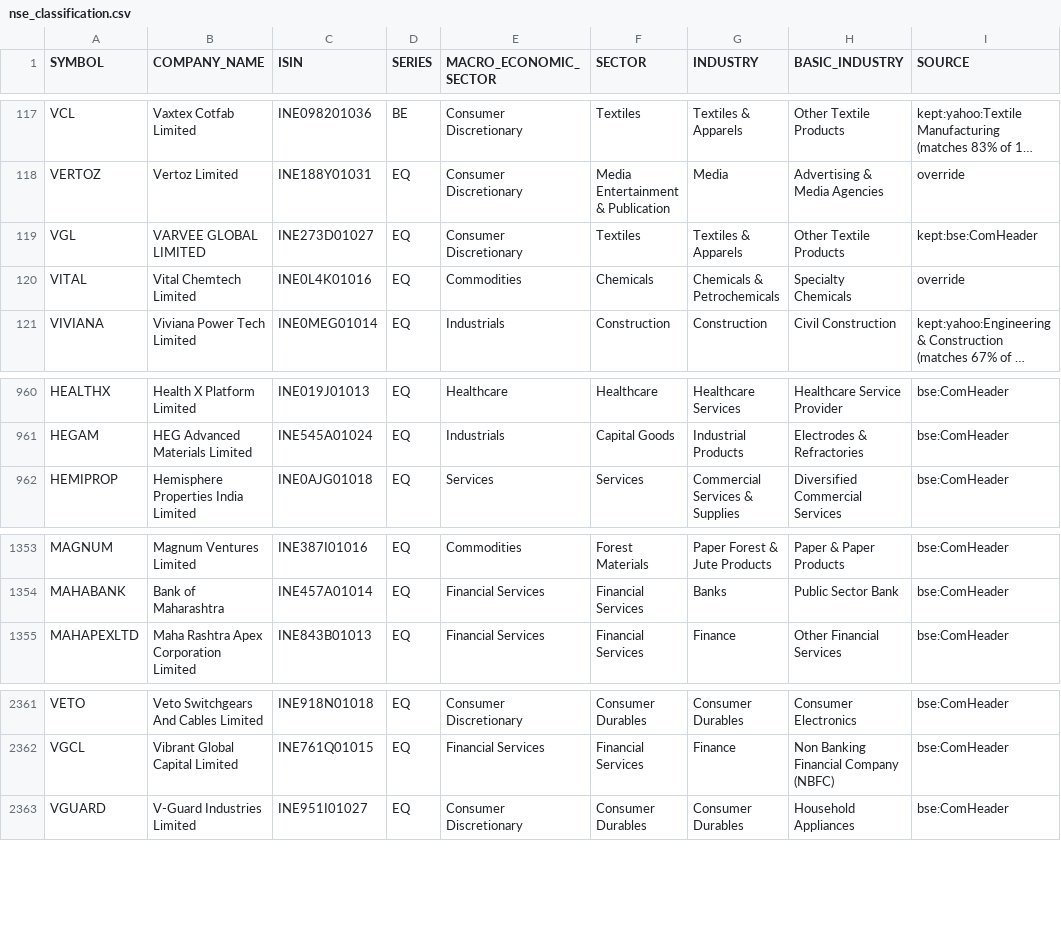
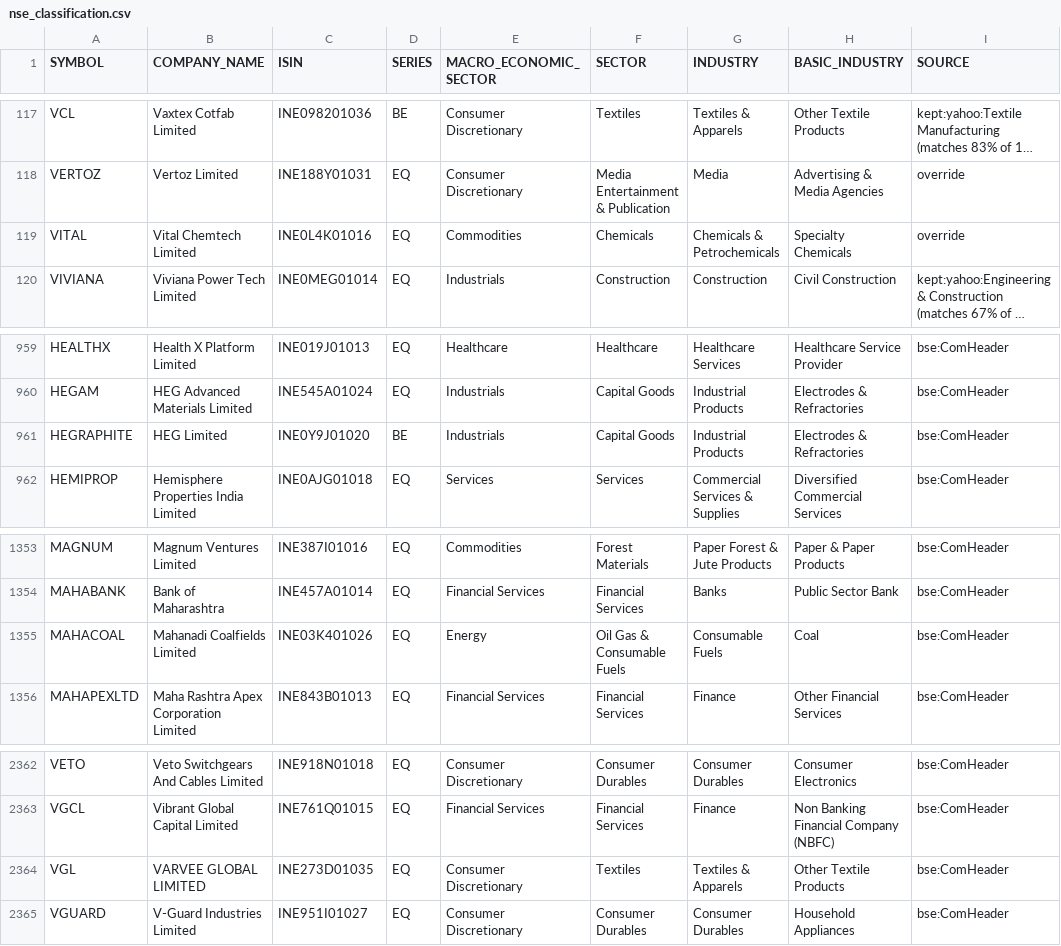
Before and after one commit to drharikumar/chartview-data, a CSV file: fundamentals/nse_classification.csv, drawn as a sheet; only a part is shown, gaps mark what is left out; long unchanged cells end in …; removed rows and columns are numbered as before the commit, all else as after; the diff names each change by its address in the sheet, - before the commit and + after, or states it on an @@ line.

```diff
--- a/fundamentals/nse_classification.csv
+++ b/fundamentals/nse_classification.csv
-row 119: VGL | VARVEE GLOBAL LIMITED | INE273D01027 | EQ | Consumer Discretionary | Textiles | Textiles & Apparels | Other Textile Products | kept:bse:ComHeader
+row 961: HEGRAPHITE | HEG Limited | INE0Y9J01020 | BE | Industrials | Capital Goods | Industrial Products | Electrodes & Refractories | bse:ComHeader
+row 1355: MAHACOAL | Mahanadi Coalfields Limited | INE03K401026 | EQ | Energy | Oil Gas & Consumable Fuels | Consumable Fuels | Coal | bse:ComHeader
+row 2364: VGL | VARVEE GLOBAL LIMITED | INE273D01035 | EQ | Consumer Discretionary | Textiles | Textiles & Apparels | Other Textile Products | bse:ComHeader
```
Also changed, not shown: fundamentals/STOCKS_FLOAT.csv, fundamentals/universe.csv, 2 other files.
